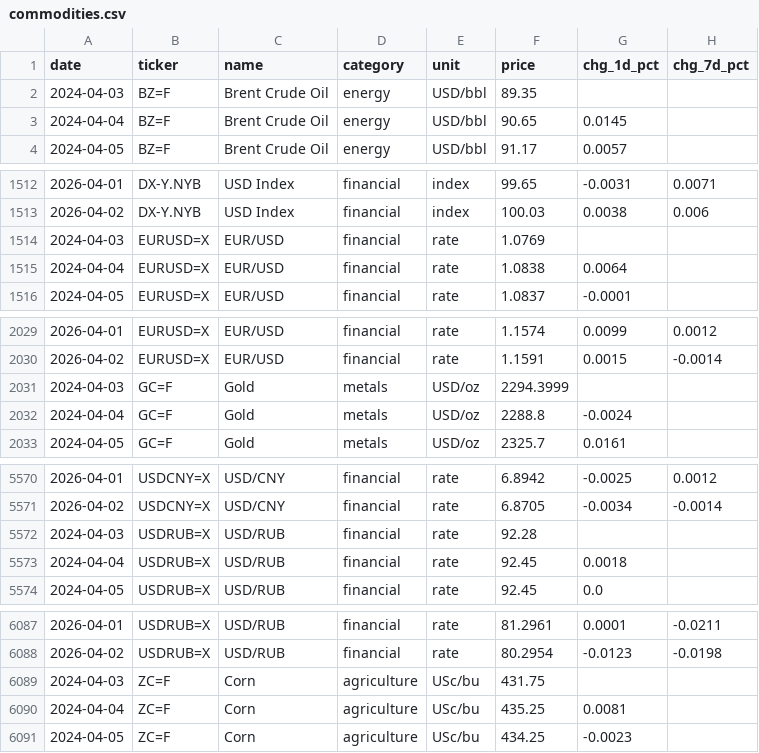
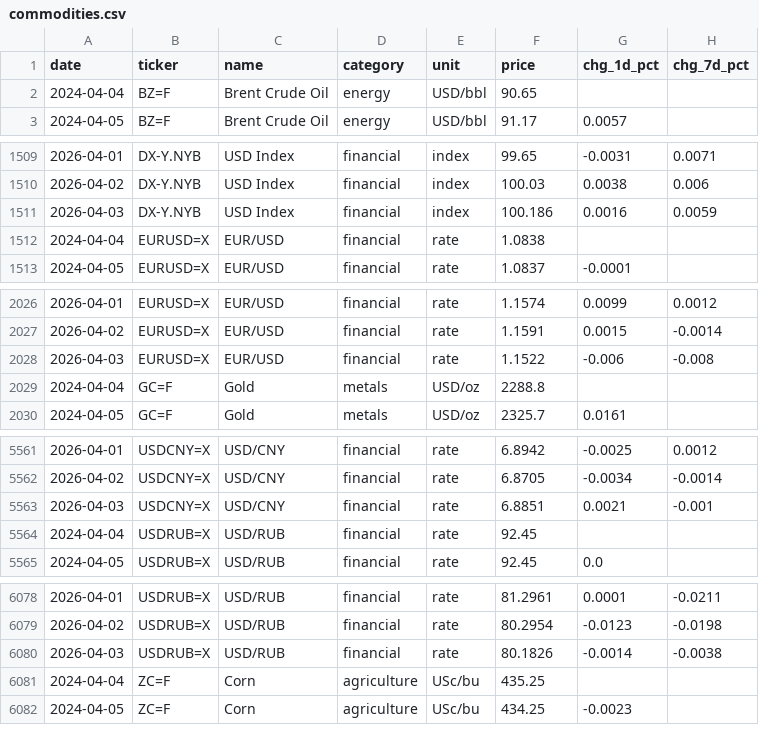
Before and after one commit to serkvay13/nerai-hub, a CSV file: commodities.csv, drawn as a sheet; only a part is shown, gaps mark what is left out; the diff covers the shown part only.

```diff
--- a/commodities.csv
+++ b/commodities.csv
@@ -1,4 +1,3 @@
 date,ticker,name,category,unit,price,chg_1d_pct,chg_7d_pct
-2024-04-03,BZ=F,Brent Crude Oil,energy,USD/bbl,89.35,,
-2024-04-04,BZ=F,Brent Crude Oil,energy,USD/bbl,90.65,0.0145,
+2024-04-04,BZ=F,Brent Crude Oil,energy,USD/bbl,90.65,,
 2024-04-05,BZ=F,Brent Crude Oil,energy,USD/bbl,91.17,0.0057,
@@ -1513,4 +1510,4 @@ date,ticker,name,category,unit,price,chg_1d_pct,chg_7d_pct
 2026-04-02,DX-Y.NYB,USD Index,financial,index,100.03,0.0038,0.006
-2024-04-03,EURUSD=X,EUR/USD,financial,rate,1.0769,,
-2024-04-04,EURUSD=X,EUR/USD,financial,rate,1.0838,0.0064,
+2026-04-03,DX-Y.NYB,USD Index,financial,index,100.186,0.0016,0.0059
+2024-04-04,EURUSD=X,EUR/USD,financial,rate,1.0838,,
 2024-04-05,EURUSD=X,EUR/USD,financial,rate,1.0837,-0.0001,
@@ -2030,4 +2027,4 @@ date,ticker,name,category,unit,price,chg_1d_pct,chg_7d_pct
 2026-04-02,EURUSD=X,EUR/USD,financial,rate,1.1591,0.0015,-0.0014
-2024-04-03,GC=F,Gold,metals,USD/oz,2294.3999,,
-2024-04-04,GC=F,Gold,metals,USD/oz,2288.8,-0.0024,
+2026-04-03,EURUSD=X,EUR/USD,financial,rate,1.1522,-0.006,-0.008
+2024-04-04,GC=F,Gold,metals,USD/oz,2288.8,,
 2024-04-05,GC=F,Gold,metals,USD/oz,2325.7,0.0161,
@@ -5571,4 +5562,4 @@ date,ticker,name,category,unit,price,chg_1d_pct,chg_7d_pct
 2026-04-02,USDCNY=X,USD/CNY,financial,rate,6.8705,-0.0034,-0.0014
-2024-04-03,USDRUB=X,USD/RUB,financial,rate,92.28,,
-2024-04-04,USDRUB=X,USD/RUB,financial,rate,92.45,0.0018,
+2026-04-03,USDCNY=X,USD/CNY,financial,rate,6.8851,0.0021,-0.001
+2024-04-04,USDRUB=X,USD/RUB,financial,rate,92.45,,
 2024-04-05,USDRUB=X,USD/RUB,financial,rate,92.45,0.0,
@@ -6088,4 +6079,4 @@ date,ticker,name,category,unit,price,chg_1d_pct,chg_7d_pct
 2026-04-02,USDRUB=X,USD/RUB,financial,rate,80.2954,-0.0123,-0.0198
-2024-04-03,ZC=F,Corn,agriculture,USc/bu,431.75,,
-2024-04-04,ZC=F,Corn,agriculture,USc/bu,435.25,0.0081,
+2026-04-03,USDRUB=X,USD/RUB,financial,rate,80.1826,-0.0014,-0.0038
+2024-04-04,ZC=F,Corn,agriculture,USc/bu,435.25,,
 2024-04-05,ZC=F,Corn,agriculture,USc/bu,434.25,-0.0023,
```
Also changed, not shown: 13 removed rows and 31 edited cells elsewhere in this file, 1 other file.
